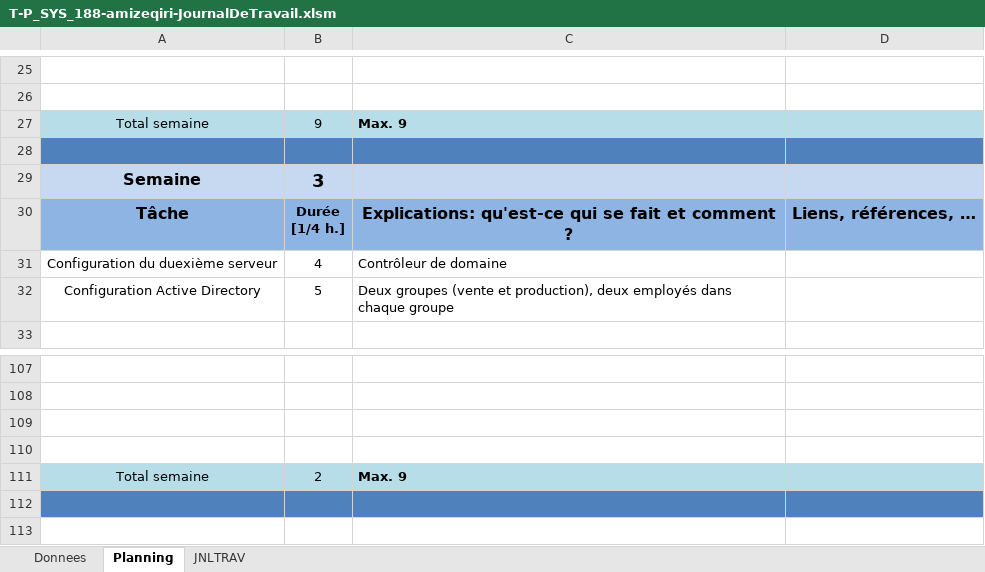
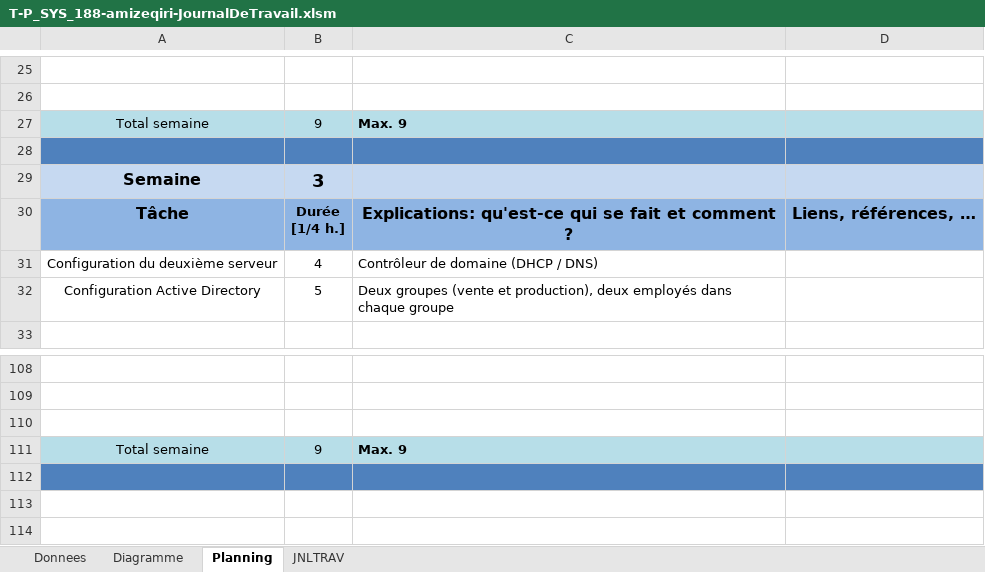
Before and after one commit to zeqamir/P_SYS_188, an Excel workbook: T-P_SYS_188-amizeqiri-JournalDeTravail.xlsm, sheet Planning, drawn as a sheet; only a part is shown, gaps mark what is left out; values as stored, in another font and other column widths than the file's, no borders; charts and pictures not drawn; removed rows and columns are numbered as before the commit, all else as after; the diff covers the shown part only; the diff names each change by its address in the sheet, - before the commit and + after, or states it on an @@ line.

Commit message:
Planification, installation serveur core1, rapport

```diff
--- a/T-P_SYS_188-amizeqiri-JournalDeTravail.xlsm (sheet Planning)
+++ b/T-P_SYS_188-amizeqiri-JournalDeTravail.xlsm (sheet Planning)
+sheet tab: Diagramme
-A31: Configuration du duexième serveur
+A31: Configuration du deuxième serveur
-C31: Contrôleur de domaine
+C31: Contrôleur de domaine (DHCP / DNS)
-row 110: (empty)
-B111: 2
+B111: 9
```
Also changed, not shown: 2 added rows, 1 removed row and 12 edited cells elsewhere in this sheet, sheet Donnees, sheet JNLTRAV, charts or pictures, 1 other file.
